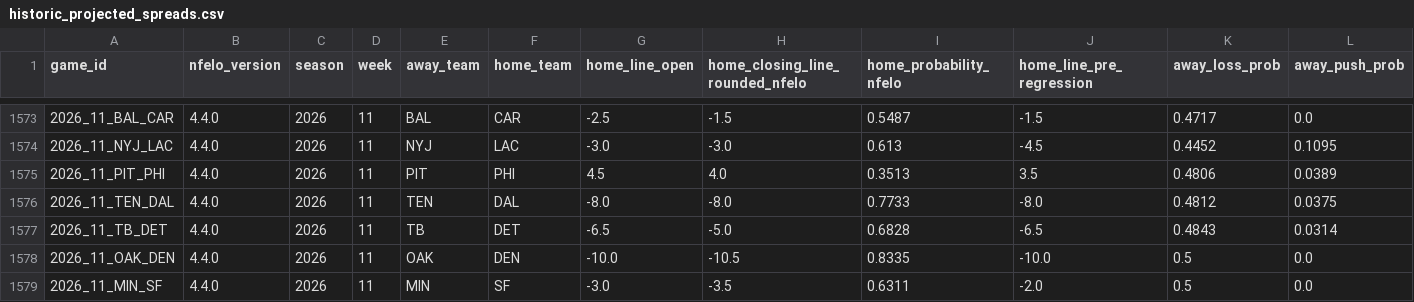
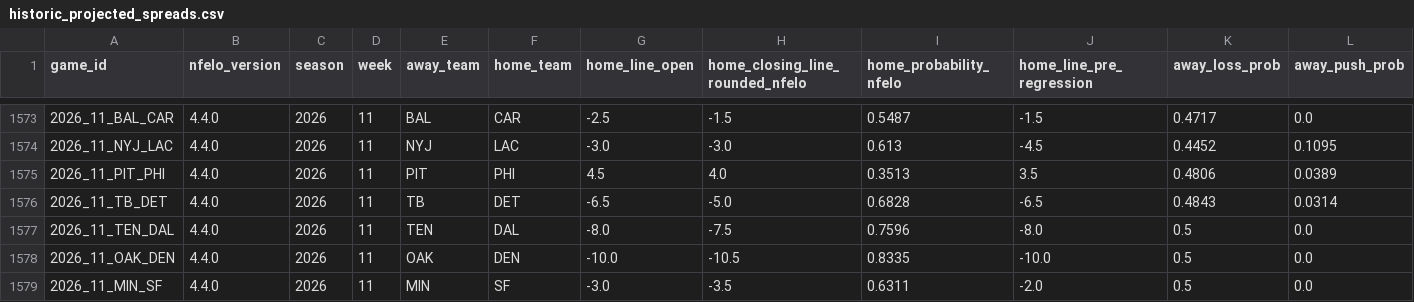
Before and after one commit to greerreNFL/nfelo, a CSV file: output_data/historic_projected_spreads.csv, drawn as a sheet; only a part is shown, gaps mark what is left out; removed rows and columns are numbered as before the commit, all else as after; rows hold the shown columns only; the diff names each change by its address in the sheet, - before the commit and + after, or states it on an @@ line.

```diff
--- a/output_data/historic_projected_spreads.csv
+++ b/output_data/historic_projected_spreads.csv
-row 1576: 2026_11_TEN_DAL | 4.4.0 | 2026 | 11 | TEN | DAL | -8.0 | -8.0 | 0.7733 | -8.0 | 0.4812 | 0.0375
+row 1577: 2026_11_TEN_DAL | 4.4.0 | 2026 | 11 | TEN | DAL | -8.0 | -7.5 | 0.7596 | -8.0 | 0.5 | 0.0
```
Also changed, not shown: output_data/prediction_tracker.csv, 1 other file.
